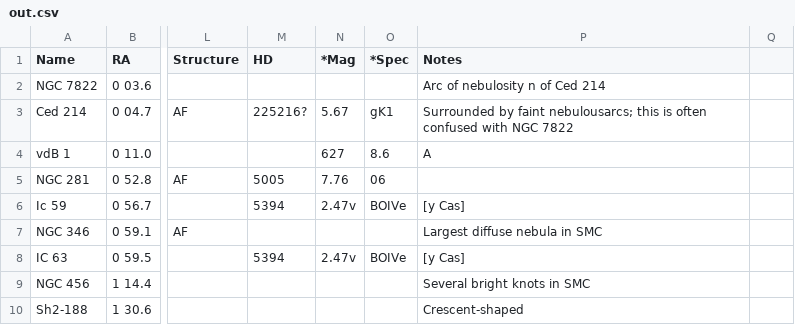
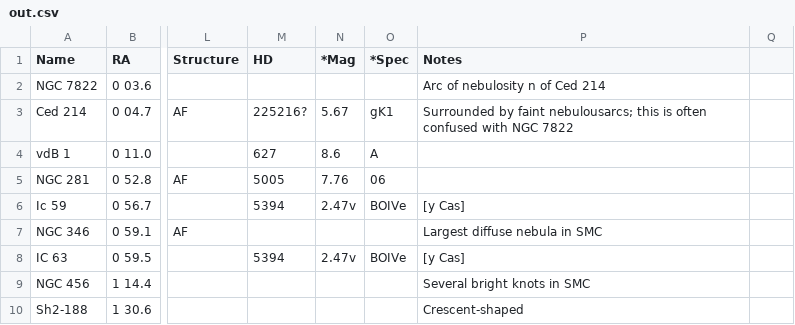
Before and after one commit to maxence-glt/OCRSkyCatalog, a CSV file: out.csv, drawn as a sheet; only a part is shown, gaps mark what is left out; the diff names each change by its address in the sheet, - before the commit and + after, or states it on an @@ line.

Commit message:
Update out.csv, error line 4

```diff
--- a/out.csv
+++ b/out.csv
-M4 (HD): (empty)
+M4 (HD): 627
-N4 (*Mag): 627
+N4 (*Mag): 8.6
-O4 (*Spec): 8.6
+O4 (*Spec): A
-P4 (Notes): A
+P4 (Notes): (empty)
```
